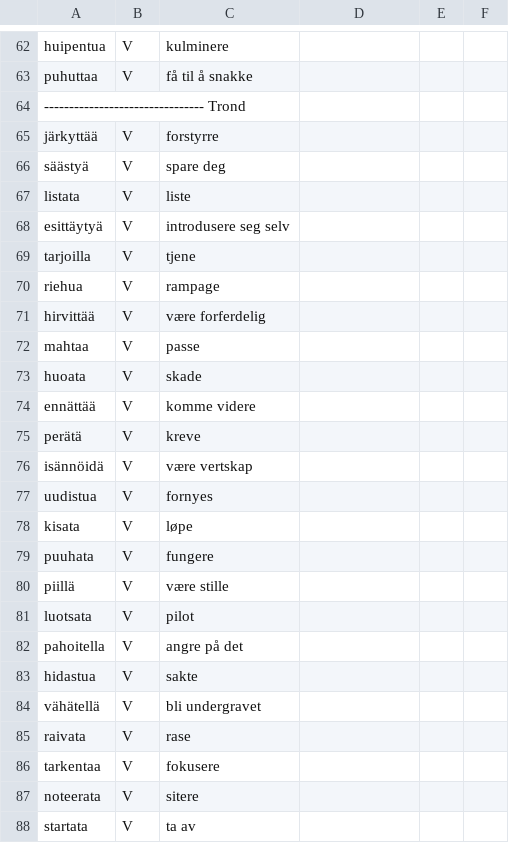
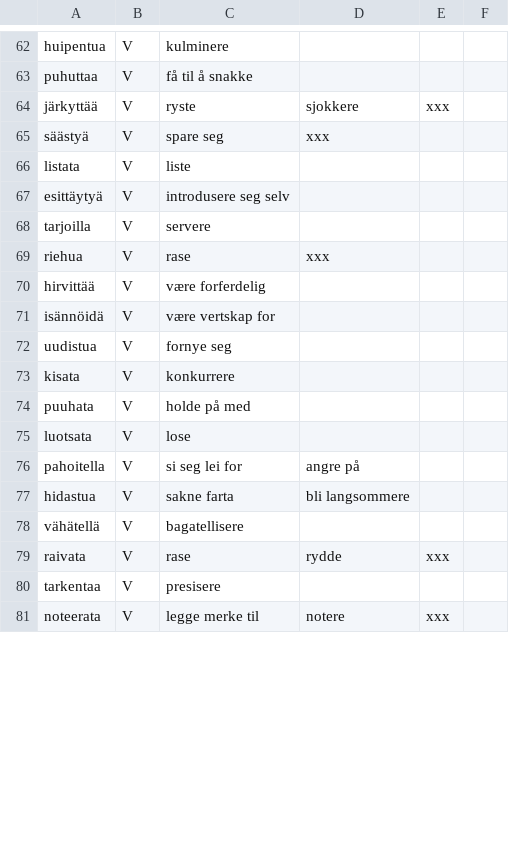
Before and after one commit to giellalt/dict-fin-nob, a CSV file: inc/V-google.csv, drawn as a sheet; only a part is shown, gaps mark what is left out; the diff covers the shown part only.

```diff
--- a/inc/V-google.csv
+++ b/inc/V-google.csv
@@ -63,26 +63,19 @@ huipentua	V	kulminere
 puhuttaa	V	få til å snakke
--------------------------------- Trond
-järkyttää	V	forstyrre
-säästyä	V	spare deg
+järkyttää	V	ryste	 sjokkere	xxx
+säästyä	V	spare seg	 xxx
 listata	V	liste
 esittäytyä	V	introdusere seg selv
-tarjoilla	V	tjene
-riehua	V	rampage
+tarjoilla	V	servere
+riehua	V	rase	xxx
 hirvittää	V	være forferdelig
-mahtaa	V	passe
-huoata	V	skade
-ennättää	V	komme videre
-perätä	V	kreve
-isännöidä	V	være vertskap
-uudistua	V	fornyes
-kisata	V	løpe
-puuhata	V	fungere
-piillä	V	være stille
-luotsata	V	pilot
-pahoitella	V	angre på det
-hidastua	V	sakte
-vähätellä	V	bli undergravet
-raivata	V	rase
-tarkentaa	V	fokusere
-noteerata	V	sitere
-startata	V	ta av
+isännöidä	V	være vertskap for
+uudistua	V	fornye seg
+kisata	V	konkurrere
+puuhata	V	holde på med
+luotsata	V	lose
+pahoitella	V	si seg lei for	angre på
+hidastua	V	sakne farta	bli langsommere
+vähätellä	V	bagatellisere
+raivata	V	rase	rydde	xxx
+tarkentaa	V	presisere
+noteerata	V	legge merke til	notere	xxx
```
Also changed, not shown: 9 removed rows and 124 edited cells elsewhere in this file, inc/Po.csv, inc/freeA.csv.
